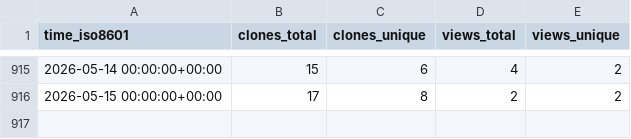
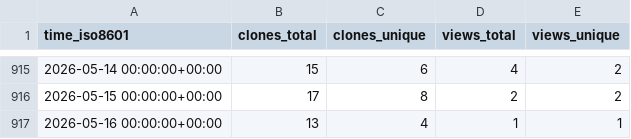
Before and after one commit to pbs-assess/pacea, a CSV file: pbs-assess/pacea/ghrs-data/views_clones_aggregate.csv, drawn as a sheet; only a part is shown, gaps mark what is left out.

```diff
--- a/pbs-assess/pacea/ghrs-data/views_clones_aggregate.csv
+++ b/pbs-assess/pacea/ghrs-data/views_clones_aggregate.csv
@@ -916 +916,2 @@ time_iso8601,clones_total,clones_unique,views_total,views_unique
 2026-05-15 00:00:00+00:00,17,8,2,2
+2026-05-16 00:00:00+00:00,13,4,1,1
```
Also changed, not shown: 1 other file.
